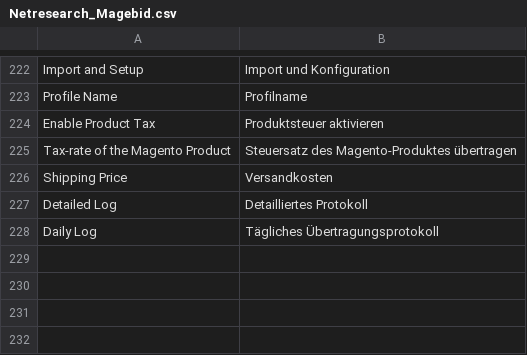
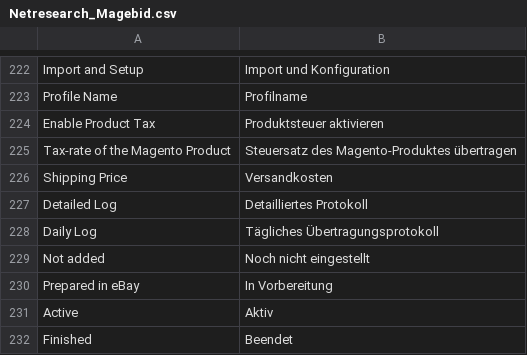
Before and after one commit to borriglione/Magebid, a CSV file: app/locale/de_DE/Netresearch_Magebid.csv, drawn as a sheet; only a part is shown, gaps mark what is left out; the diff names each change by its address in the sheet, - before the commit and + after, or states it on an @@ line.

Commit message:
Deleted Table magebid_ebay_status, Modified Model-Files and SQL-Updates New Magebid-Version 0.8 Grid-View-Auction: Ebay Status Selection is now a drop-down

```diff
--- a/app/locale/de_DE/Netresearch_Magebid.csv
+++ b/app/locale/de_DE/Netresearch_Magebid.csv
+row 229: Not added | Noch nicht eingestellt
+row 230: Prepared in eBay | In Vorbereitung
+row 231: Active | Aktiv
+row 232: Finished | Beendet
```
Also changed, not shown: 8 other files.
